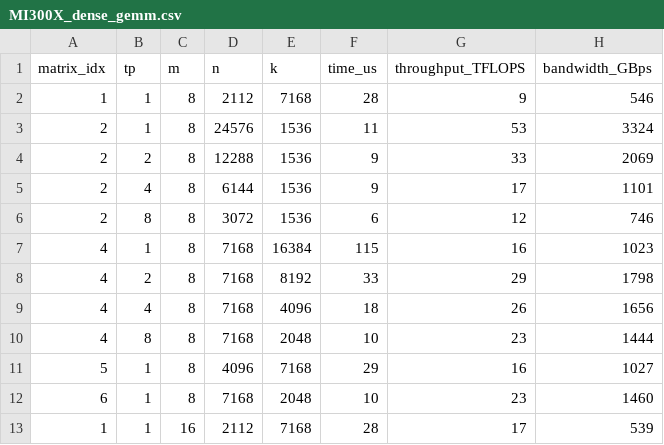
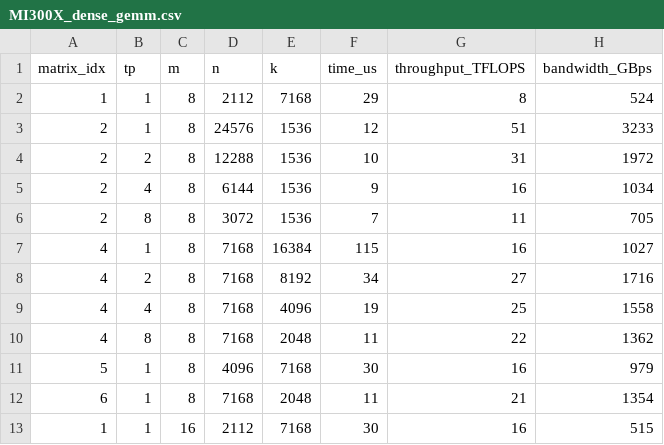
Before and after one commit to shenh10/DeepSeek_Simulator, a CSV file: results/MI300X_dense_gemm.csv, drawn as a sheet; only a part is shown; the diff covers the shown part only.

```diff
--- a/results/MI300X_dense_gemm.csv
+++ b/results/MI300X_dense_gemm.csv
@@ -1,13 +1,13 @@
 matrix_idx,tp,m,n,k,time_us,throughput_TFLOPS,bandwidth_GBps
-1,1,8,2112,7168,28,9,546
-2,1,8,24576,1536,11,53,3324
-2,2,8,12288,1536,9,33,2069
-2,4,8,6144,1536,9,17,1101
-2,8,8,3072,1536,6,12,746
-4,1,8,7168,16384,115,16,1023
-4,2,8,7168,8192,33,29,1798
-4,4,8,7168,4096,18,26,1656
-4,8,8,7168,2048,10,23,1444
-5,1,8,4096,7168,29,16,1027
-6,1,8,7168,2048,10,23,1460
-1,1,16,2112,7168,28,17,539
+1,1,8,2112,7168,29,8,524
+2,1,8,24576,1536,12,51,3233
+2,2,8,12288,1536,10,31,1972
+2,4,8,6144,1536,9,16,1034
+2,8,8,3072,1536,7,11,705
+4,1,8,7168,16384,115,16,1027
+4,2,8,7168,8192,34,27,1716
+4,4,8,7168,4096,19,25,1558
+4,8,8,7168,2048,11,22,1362
+5,1,8,4096,7168,30,16,979
+6,1,8,7168,2048,11,21,1354
+1,1,16,2112,7168,30,16,515
```
Also changed, not shown: 150 edited cells elsewhere in this file, results/MI300X-single-batch-comp-comm-overlapping.csv, results/MI300X-two-microbatch-overlapping.csv, 6 other files.
